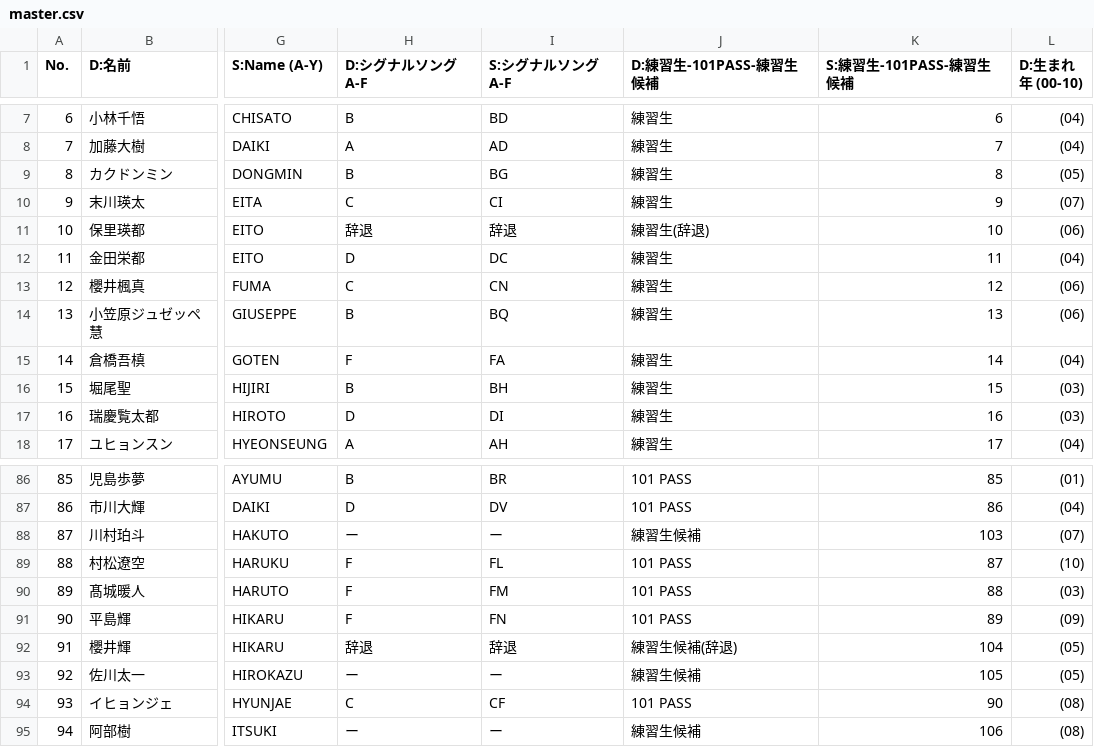
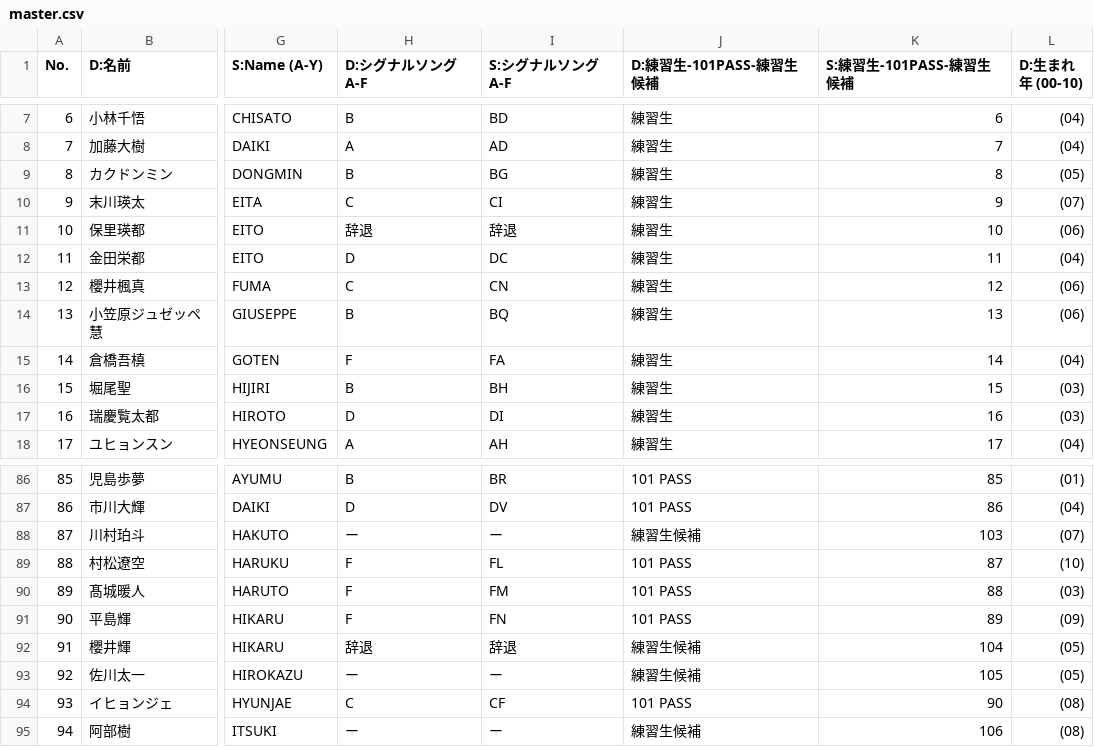
Before and after one commit to pickmeup-s/produce101-shinsekai-pick, a CSV file: data/master.csv, drawn as a sheet; only a part is shown, gaps mark what is left out; the diff names each change by its address in the sheet, - before the commit and + after, or states it on an @@ line.

Commit message:
Update master.csv

```diff
--- a/data/master.csv
+++ b/data/master.csv
-J11 (D:練習生-101PASS-練習生候補): 練習生(辞退)
+J11 (D:練習生-101PASS-練習生候補): 練習生
-J92 (D:練習生-101PASS-練習生候補): 練習生候補(辞退)
+J92 (D:練習生-101PASS-練習生候補): 練習生候補
```
